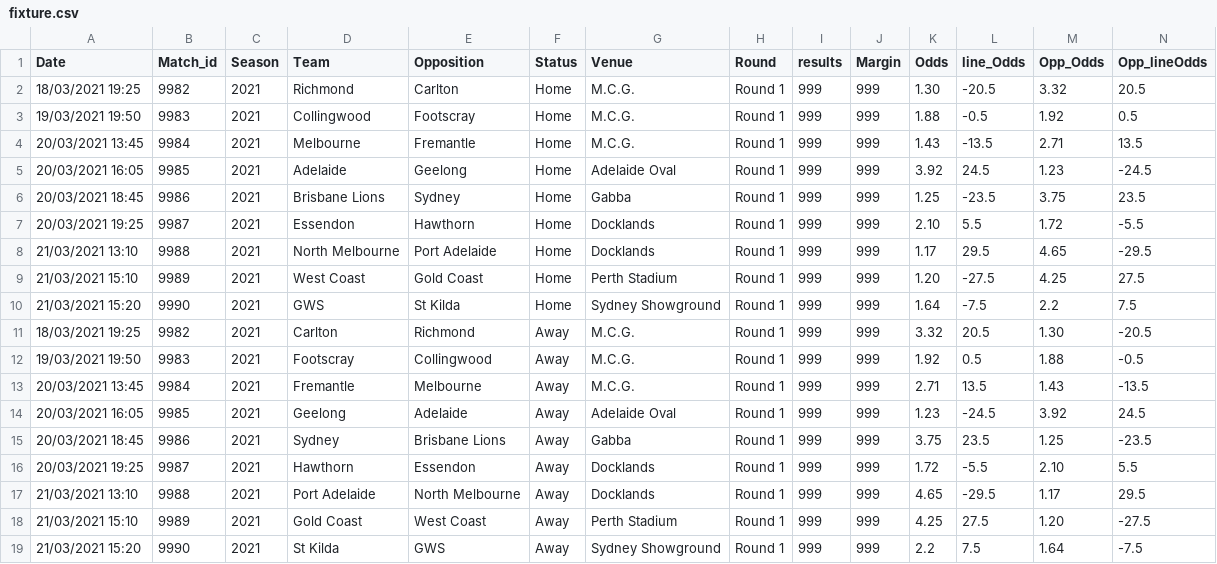
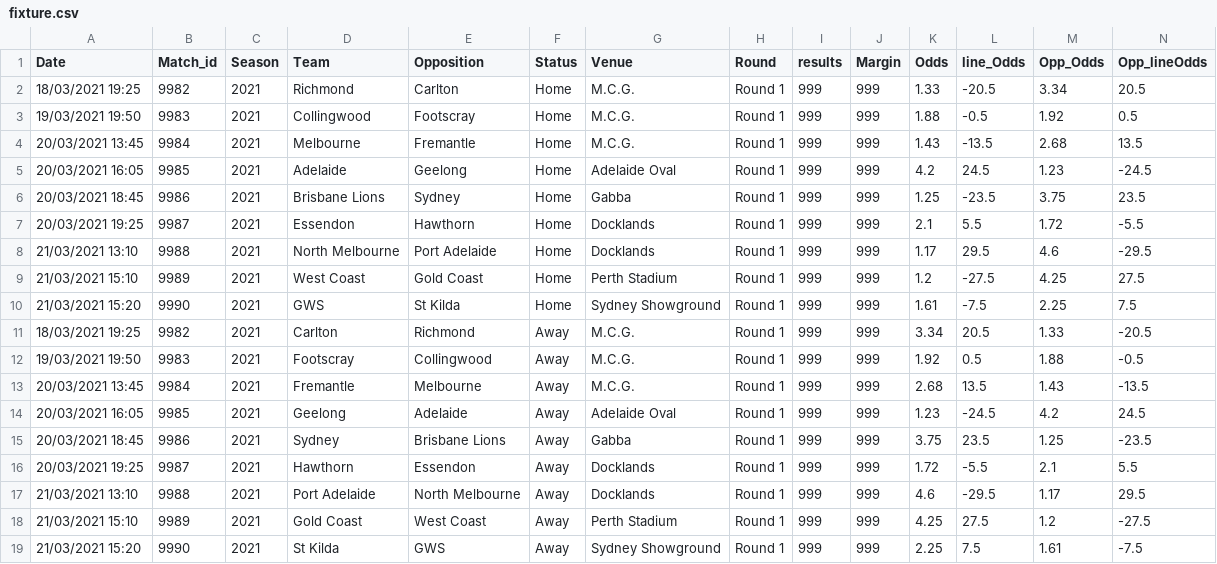
Before and after one commit to mitch-mooney/AFL_Predictions, a CSV file: csv_files/fixture.csv, drawn as a sheet.

```diff
--- a/csv_files/fixture.csv
+++ b/csv_files/fixture.csv
@@ -1,19 +1,19 @@
 Date,Match_id,Season,Team,Opposition,Status,Venue,Round,results,Margin,Odds,line_Odds,Opp_Odds,Opp_lineOdds
-18/03/2021 19:25,9982,2021,Richmond,Carlton,Home,M.C.G.,Round 1,999,999,1.30,-20.5,3.32,20.5
+18/03/2021 19:25,9982,2021,Richmond,Carlton,Home,M.C.G.,Round 1,999,999,1.33,-20.5,3.34,20.5
 19/03/2021 19:50,9983,2021,Collingwood,Footscray,Home,M.C.G.,Round 1,999,999,1.88,-0.5,1.92,0.5
-20/03/2021 13:45,9984,2021,Melbourne,Fremantle,Home,M.C.G.,Round 1,999,999,1.43,-13.5,2.71,13.5
-20/03/2021 16:05,9985,2021,Adelaide,Geelong,Home,Adelaide Oval,Round 1,999,999,3.92,24.5,1.23,-24.5
+20/03/2021 13:45,9984,2021,Melbourne,Fremantle,Home,M.C.G.,Round 1,999,999,1.43,-13.5,2.68,13.5
+20/03/2021 16:05,9985,2021,Adelaide,Geelong,Home,Adelaide Oval,Round 1,999,999,4.2,24.5,1.23,-24.5
 20/03/2021 18:45,9986,2021,Brisbane Lions,Sydney,Home,Gabba,Round 1,999,999,1.25,-23.5,3.75,23.5
-20/03/2021 19:25,9987,2021,Essendon,Hawthorn,Home,Docklands,Round 1,999,999,2.10,5.5,1.72,-5.5
-21/03/2021 13:10,9988,2021,North Melbourne,Port Adelaide,Home,Docklands,Round 1,999,999,1.17,29.5,4.65,-29.5
-21/03/2021 15:10,9989,2021,West Coast,Gold Coast,Home,Perth Stadium,Round 1,999,999,1.20,-27.5,4.25,27.5
-21/03/2021 15:20,9990,2021,GWS,St Kilda,Home,Sydney Showground,Round 1,999,999,1.64,-7.5,2.2,7.5
-18/03/2021 19:25,9982,2021,Carlton,Richmond,Away,M.C.G.,Round 1,999,999,3.32,20.5,1.30,-20.5
+20/03/2021 19:25,9987,2021,Essendon,Hawthorn,Home,Docklands,Round 1,999,999,2.1,5.5,1.72,-5.5
+21/03/2021 13:10,9988,2021,North Melbourne,Port Adelaide,Home,Docklands,Round 1,999,999,1.17,29.5,4.6,-29.5
+21/03/2021 15:10,9989,2021,West Coast,Gold Coast,Home,Perth Stadium,Round 1,999,999,1.2,-27.5,4.25,27.5
+21/03/2021 15:20,9990,2021,GWS,St Kilda,Home,Sydney Showground,Round 1,999,999,1.61,-7.5,2.25,7.5
+18/03/2021 19:25,9982,2021,Carlton,Richmond,Away,M.C.G.,Round 1,999,999,3.34,20.5,1.33,-20.5
 19/03/2021 19:50,9983,2021,Footscray,Collingwood,Away,M.C.G.,Round 1,999,999,1.92,0.5,1.88,-0.5
-20/03/2021 13:45,9984,2021,Fremantle,Melbourne,Away,M.C.G.,Round 1,999,999,2.71,13.5,1.43,-13.5
-20/03/2021 16:05,9985,2021,Geelong,Adelaide,Away,Adelaide Oval,Round 1,999,999,1.23,-24.5,3.92,24.5
+20/03/2021 13:45,9984,2021,Fremantle,Melbourne,Away,M.C.G.,Round 1,999,999,2.68,13.5,1.43,-13.5
+20/03/2021 16:05,9985,2021,Geelong,Adelaide,Away,Adelaide Oval,Round 1,999,999,1.23,-24.5,4.2,24.5
 20/03/2021 18:45,9986,2021,Sydney,Brisbane Lions,Away,Gabba,Round 1,999,999,3.75,23.5,1.25,-23.5
-20/03/2021 19:25,9987,2021,Hawthorn,Essendon,Away,Docklands,Round 1,999,999,1.72,-5.5,2.10,5.5
-21/03/2021 13:10,9988,2021,Port Adelaide,North Melbourne,Away,Docklands,Round 1,999,999,4.65,-29.5,1.17,29.5
-21/03/2021 15:10,9989,2021,Gold Coast,West Coast,Away,Perth Stadium,Round 1,999,999,4.25,27.5,1.20,-27.5
-21/03/2021 15:20,9990,2021,St Kilda,GWS,Away,Sydney Showground,Round 1,999,999,2.2,7.5,1.64,-7.5
+20/03/2021 19:25,9987,2021,Hawthorn,Essendon,Away,Docklands,Round 1,999,999,1.72,-5.5,2.1,5.5
+21/03/2021 13:10,9988,2021,Port Adelaide,North Melbourne,Away,Docklands,Round 1,999,999,4.6,-29.5,1.17,29.5
+21/03/2021 15:10,9989,2021,Gold Coast,West Coast,Away,Perth Stadium,Round 1,999,999,4.25,27.5,1.2,-27.5
+21/03/2021 15:20,9990,2021,St Kilda,GWS,Away,Sydney Showground,Round 1,999,999,2.25,7.5,1.61,-7.5
```
Also changed, not shown: csv_files/round_predictions.csv, 4 other files.
